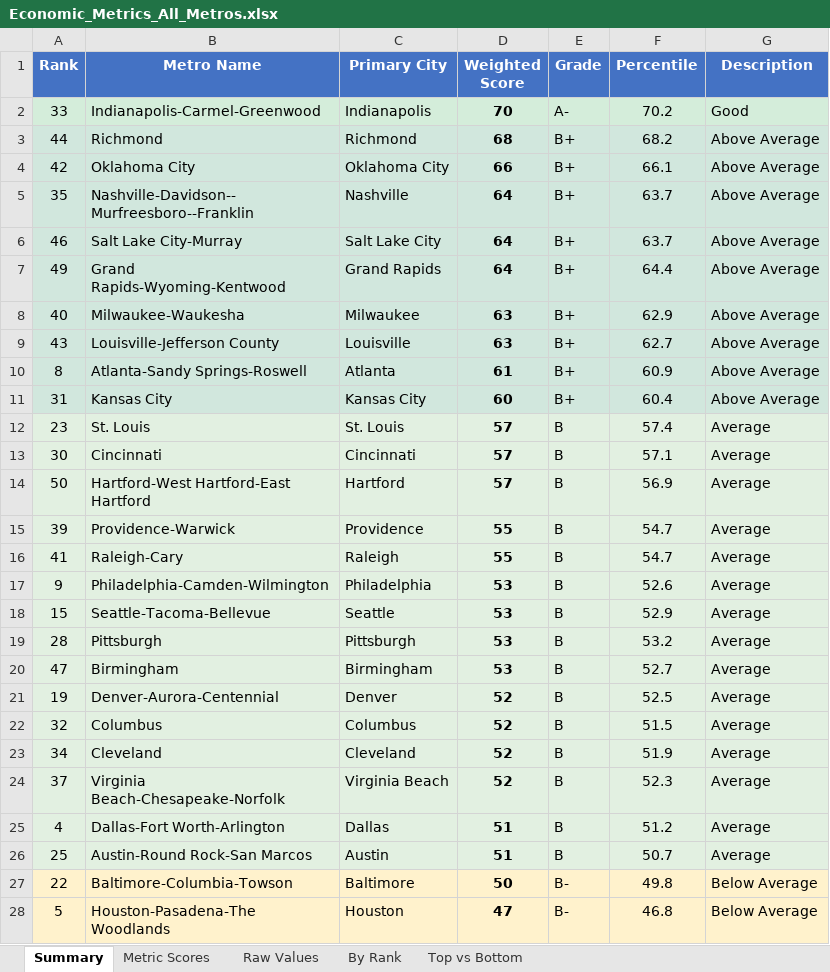
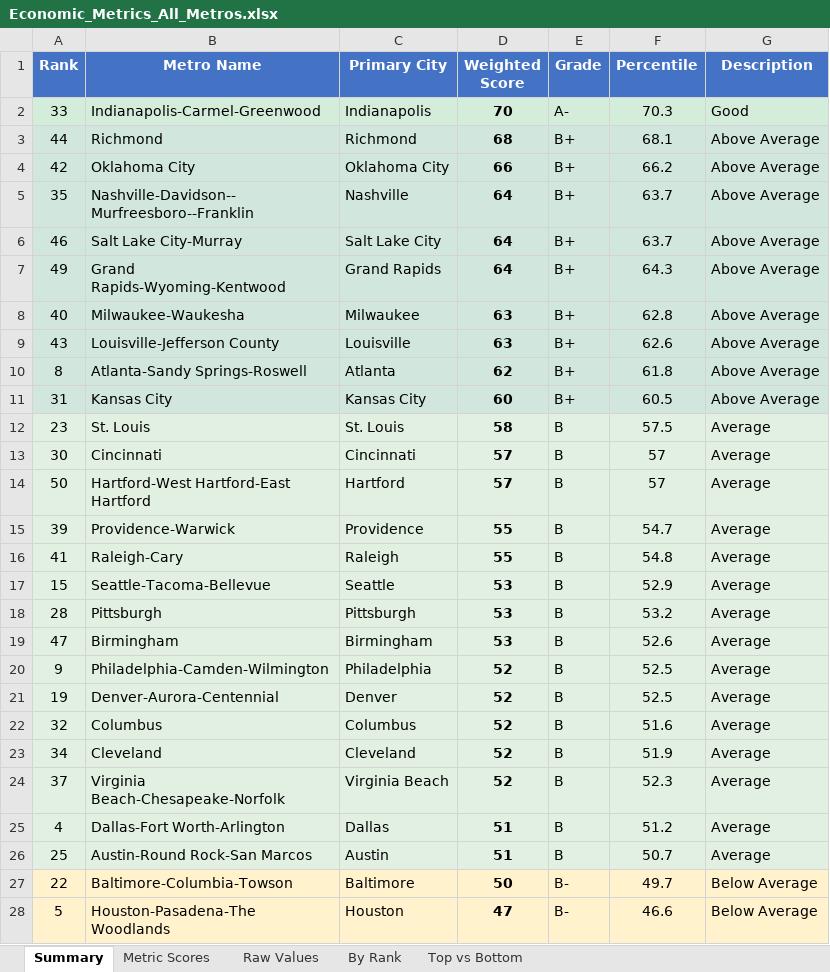
Before and after one commit to danielwipert/city.economic.health, an Excel workbook: Economic_Metrics_All_Metros.xlsx, sheet Summary, drawn as a sheet; only a part is shown; values as stored, in another font and other column widths than the file's, no borders; removed rows and columns are numbered as before the commit, all else as after; the diff covers the shown part only; the diff names each change by its address in the sheet, - before the commit and + after, or states it on an @@ line.

```diff
--- a/Economic_Metrics_All_Metros.xlsx (sheet Summary)
+++ b/Economic_Metrics_All_Metros.xlsx (sheet Summary)
-F2 (Percentile): 70.2
+F2 (Percentile): 70.3
-F3 (Percentile): 68.2
+F3 (Percentile): 68.1
-F4 (Percentile): 66.1
+F4 (Percentile): 66.2
-F7 (Percentile): 64.4
+F7 (Percentile): 64.3
-F8 (Percentile): 62.9
+F8 (Percentile): 62.8
-F9 (Percentile): 62.7
+F9 (Percentile): 62.6
-D10 (Weighted Score): 61
+D10 (Weighted Score): 62
-F10 (Percentile): 60.9
+F10 (Percentile): 61.8
-F11 (Percentile): 60.4
+F11 (Percentile): 60.5
-D12 (Weighted Score): 57
+D12 (Weighted Score): 58
-F12 (Percentile): 57.4
+F12 (Percentile): 57.5
-F13 (Percentile): 57.1
+F13 (Percentile): 57
-F14 (Percentile): 56.9
+F14 (Percentile): 57
-F16 (Percentile): 54.7
+F16 (Percentile): 54.8
-row 17: 9 | Philadelphia-Camden-Wilmington | Philadelphia | 53 | B | 52.6 | Average
-F19 (Percentile): 52.7
+F19 (Percentile): 52.6
+row 20: 9 | Philadelphia-Camden-Wilmington | Philadelphia | 52 | B | 52.5 | Average
-F22 (Percentile): 51.5
+F22 (Percentile): 51.6
-F27 (Percentile): 49.8
+F27 (Percentile): 49.7
-F28 (Percentile): 46.8
+F28 (Percentile): 46.6
```
Also changed, not shown: 16 edited cells elsewhere in this sheet, sheet Metric Scores, sheet By Rank, sheet Raw Values, sheet Top vs Bottom, 54 other files.
